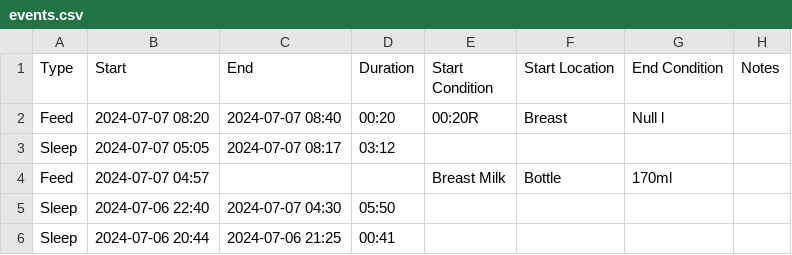
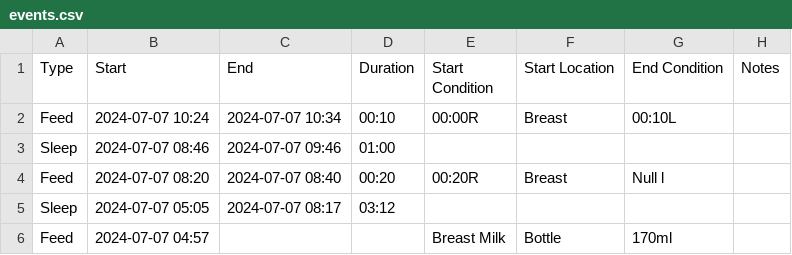
Before and after one commit to archiewood/baby-tracker, a CSV file: sources/huckleberry/events.csv, drawn as a sheet; only a part is shown; the shorter side is filled out with more unchanged rows; the diff names each change by its address in the sheet, - before the commit and + after, or states it on an @@ line.

Commit message:
Update CSV 2024-07-07 15:16:09

```diff
--- a/sources/huckleberry/events.csv
+++ b/sources/huckleberry/events.csv
+row 2: Feed | 2024-07-07 10:24 | 2024-07-07 10:34 | 00:10 | 00:00R | Breast | 00:10L
+row 3: Sleep | 2024-07-07 08:46 | 2024-07-07 09:46 | 01:00
```
